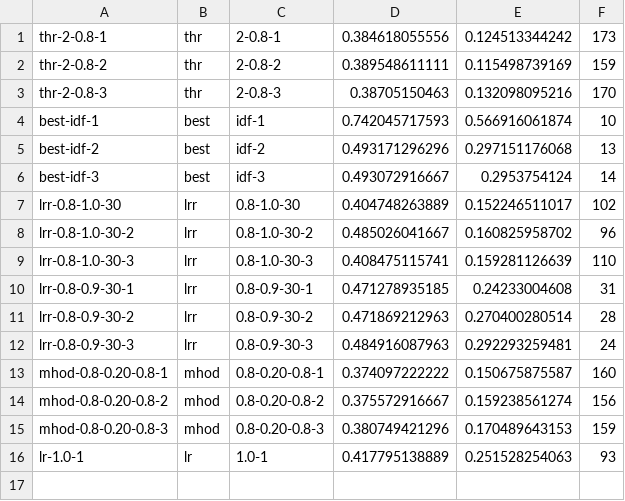
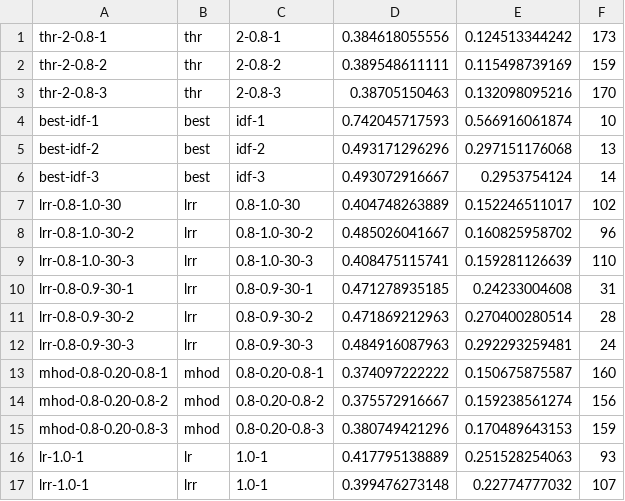
Before and after one commit to beloglazov/ccpe-2014-experiments, a CSV file: results/metrics.csv, drawn as a sheet; the diff names each change by its address in the sheet, - before the commit and + after, or states it on an @@ line.

Commit message:
Added results lrr-1.0-1

```diff
--- a/results/metrics.csv
+++ b/results/metrics.csv
+row 17: lrr-1.0-1 | lrr | 1.0-1 | 0.399476273148 | 0.22774777032 | 107
```
Also changed, not shown: 3 other files.
